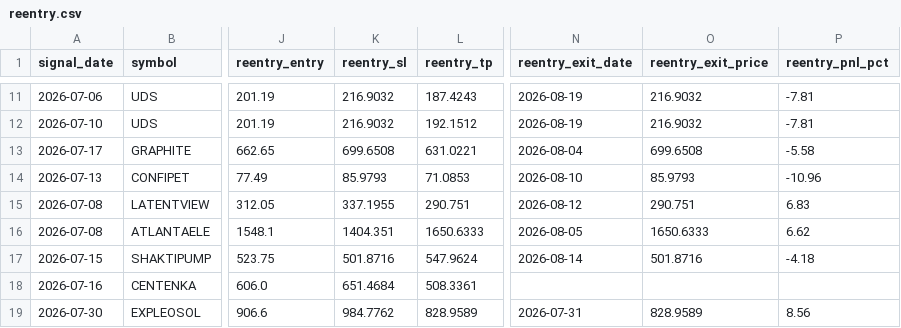
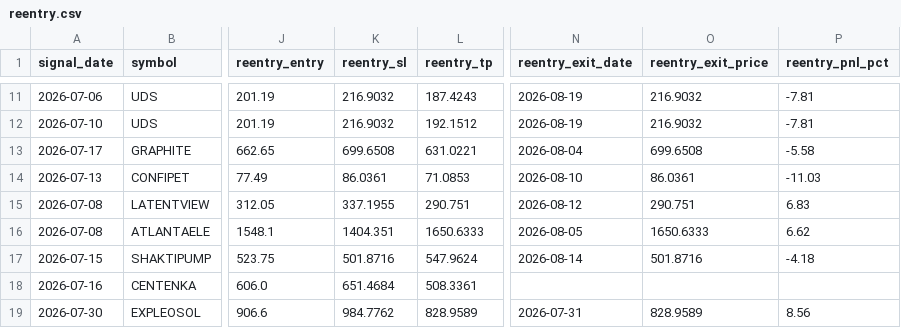
Before and after one commit to faizjio7011-code/checking-trade-signals, a CSV file: report_in/reentry.csv, drawn as a sheet; only a part is shown, gaps mark what is left out; the diff names each change by its address in the sheet, - before the commit and + after, or states it on an @@ line.

```diff
--- a/report_in/reentry.csv
+++ b/report_in/reentry.csv
-K14 (reentry_sl): 85.9793
+K14 (reentry_sl): 86.0361
-O14 (reentry_exit_price): 85.9793
+O14 (reentry_exit_price): 86.0361
-P14 (reentry_pnl_pct): -10.96
+P14 (reentry_pnl_pct): -11.03
```
Also changed, not shown: report_in/sl_hit.csv, report_in/trade_performance.csv, 4 other files.
